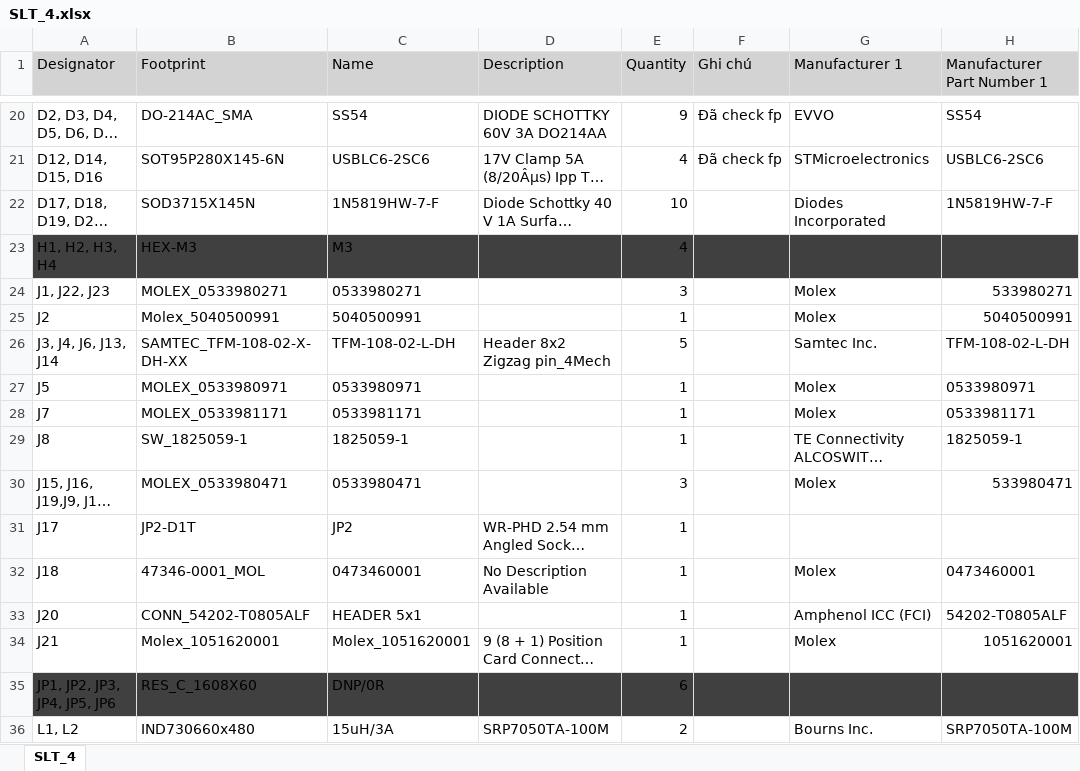
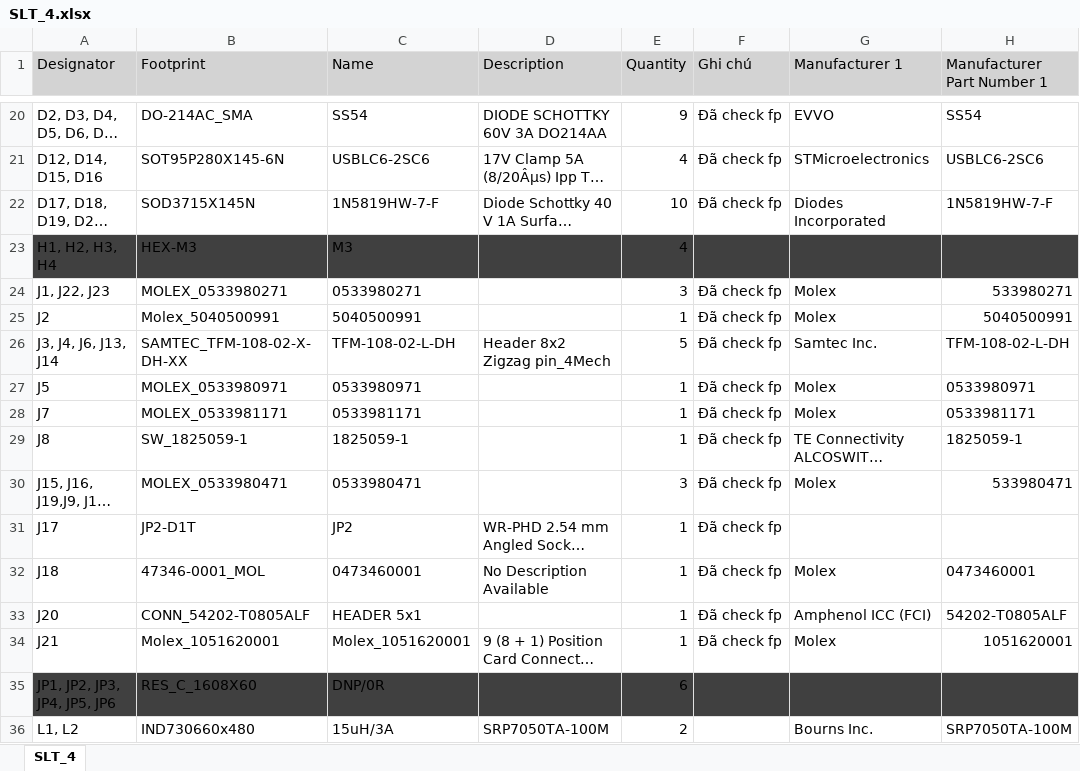
Before and after one commit to baobuibk/SLT_6U_SATELITE_EXP_HW, an Excel workbook: 03_BOM/SLT_4.xlsx, sheet SLT_4, drawn as a sheet; only a part is shown, gaps mark what is left out; long unchanged cells end in …; values as stored, in another font and other column widths than the file's, no borders; the diff names each change by its address in the sheet, - before the commit and + after, or states it on an @@ line.

```diff
--- a/03_BOM/SLT_4.xlsx (sheet SLT_4)
+++ b/03_BOM/SLT_4.xlsx (sheet SLT_4)
-F22 (Ghi chú): (empty)
+F22 (Ghi chú): Đã check fp
-F24:F34 (Ghi chú): (empty)
+F24:F34 (Ghi chú): Đã check fp
```
Also changed, not shown: 8 other files.
